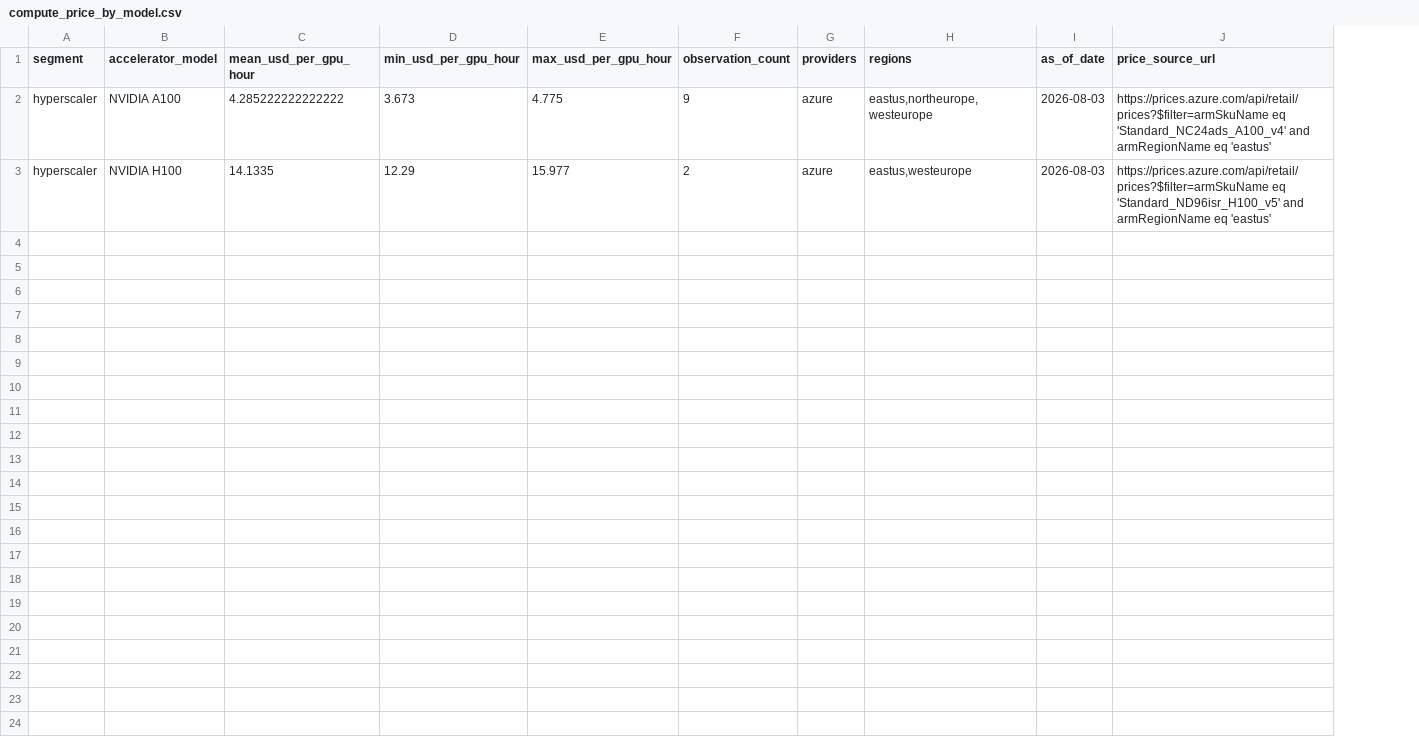
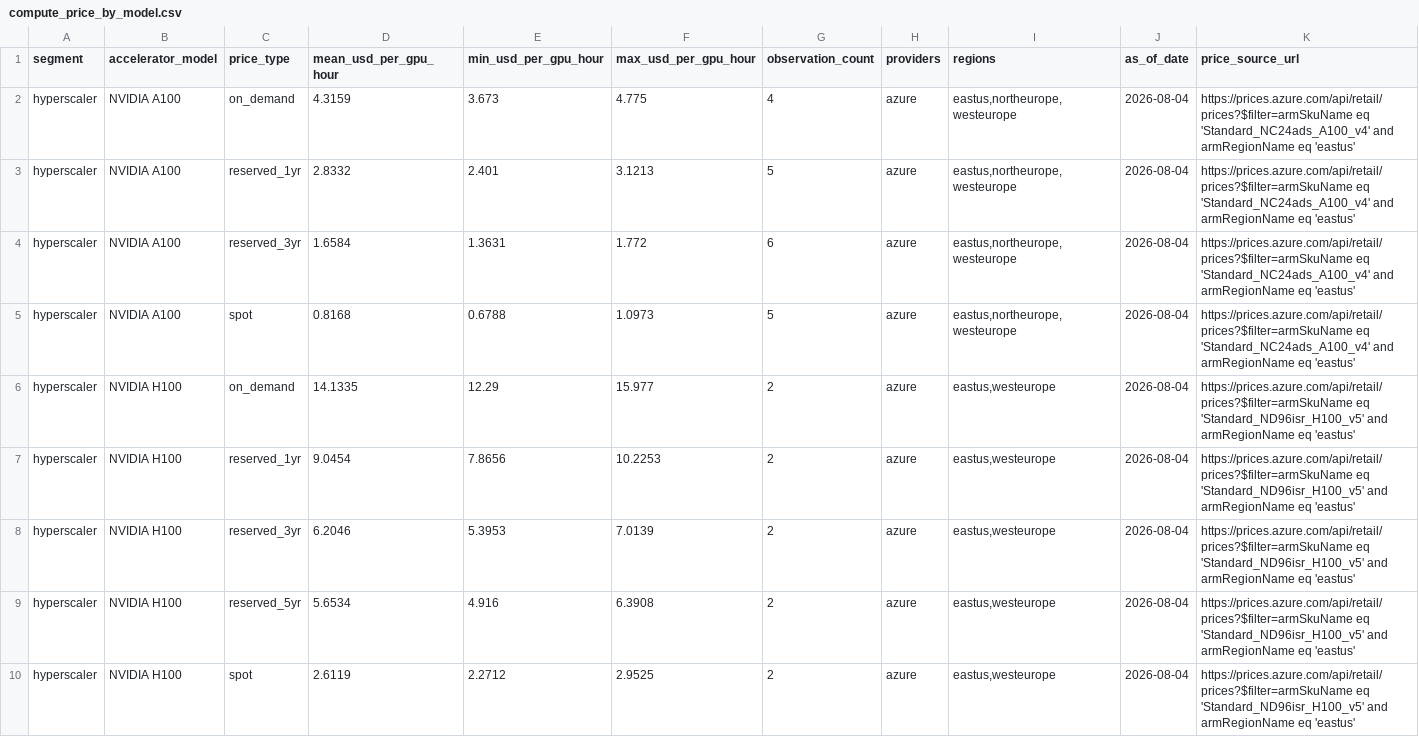
Before and after one commit to skyvan-arch/compute-merit-order, a CSV file: data/final/compute_price_by_model.csv, drawn as a sheet; only a part is shown; addresses are those after the commit; rows hold the shown columns only; the diff names each change by its address in the sheet, - before the commit and + after, or states it on an @@ line.

Commit message:
analysis: real power data, merit order, and a negative result
Answers the adversarial review. The headline finding is now a negative
result, reported as such.

POWER LEG UNBLOCKED WITHOUT THE ENTSO-E TOKEN. Energy-Charts (Fraunhofer
ISE) serves day-ahead prices free and unauthenticated. 12 EU zones pulled.
Critically, it returns a licence PER ZONE and they differ: 5 zones carry
"private and internal use only" and are withheld from /data/final with the
omission recorded in docs/WITHHELD_ZONES.md. Publishing them under
CC-BY-4.0 would have been a licence violation.

RESERVED PRICES WERE NEVER UNOBTAINABLE. The paper claimed committed rates
are confidential while parse_price_rows() deliberately discarded the
reservation rows sitting in our own cache. Now parsed: the 5-year H100 rate
is 60% below list, so the previous revenue leg overstated a committed
operator's revenue by ~2.5x. The claim has been deleted from the paper.

THE RESULT. Power is 1.0% of revenue at H100 on-demand list and 17.4% at
A100 spot. Headroom is 76-99%, no zone is uneconomic under any assumption,
and dispersion is 1.53x not 3x -- compressing to 1.17x with opex, which is
algebraic ((3p+c)/(p+c)), not a sample artefact. The supply-rich/constrained
taxonomy fails: France (constrained) is cheapest, Norway NO2 (supply-rich)
second dearest.

Other review fixes: curtailment vs retirement conflation (renamed, and the
distinction now stated); parse-time nondeterminism (as_of is injected);
pseudo-replication (NC24/48/96 are one price counted three times); false
precision (4 s.f.); the tautological delivered_kW test; the sensitivity
ceiling that could not reach the plausible value; the "indices appeared in
2026" claim our own SOURCES.md contradicted; kW-per-GPU-hour dimensional
error; avoidable-vs-unavoidable power cost; and Azure spot being a fixed
18.5% discount schedule rather than a clearing price.

42 tests, ruff and mypy strict clean, 11 verified numeric claims.

```diff
--- a/data/final/compute_price_by_model.csv
+++ b/data/final/compute_price_by_model.csv
+column C (price_type), row 2: on_demand; row 6: on_demand
-D2 (mean_usd_per_gpu_hour): 4.285222222222222
+D2 (mean_usd_per_gpu_hour): 4.3159
-G2 (observation_count): 9
+G2 (observation_count): 4
-J2 (as_of_date): 2026-08-03
+J2 (as_of_date): 2026-08-04
+row 3: hyperscaler | NVIDIA A100 | reserved_1yr | 2.8332 | 2.401 | 3.1213 | 5 | azure | eastus,northeurope,westeurope | 2026-08-04 | https://prices.azure.com/api/retail/prices?$filter=armSkuName eq 'Standard_NC24ads_A100_v4' and armRegionName eq 'eastus'
+row 4: hyperscaler | NVIDIA A100 | reserved_3yr | 1.6584 | 1.3631 | 1.772 | 6 | azure | eastus,northeurope,westeurope | 2026-08-04 | https://prices.azure.com/api/retail/prices?$filter=armSkuName eq 'Standard_NC24ads_A100_v4' and armRegionName eq 'eastus'
+row 5: hyperscaler | NVIDIA A100 | spot | 0.8168 | 0.6788 | 1.0973 | 5 | azure | eastus,northeurope,westeurope | 2026-08-04 | https://prices.azure.com/api/retail/prices?$filter=armSkuName eq 'Standard_NC24ads_A100_v4' and armRegionName eq 'eastus'
-J6 (as_of_date): 2026-08-03
+J6 (as_of_date): 2026-08-04
+row 7: hyperscaler | NVIDIA H100 | reserved_1yr | 9.0454 | 7.8656 | 10.2253 | 2 | azure | eastus,westeurope | 2026-08-04 | https://prices.azure.com/api/retail/prices?$filter=armSkuName eq 'Standard_ND96isr_H100_v5' and armRegionName eq 'eastus'
+row 8: hyperscaler | NVIDIA H100 | reserved_3yr | 6.2046 | 5.3953 | 7.0139 | 2 | azure | eastus,westeurope | 2026-08-04 | https://prices.azure.com/api/retail/prices?$filter=armSkuName eq 'Standard_ND96isr_H100_v5' and armRegionName eq 'eastus'
+row 9: hyperscaler | NVIDIA H100 | reserved_5yr | 5.6534 | 4.916 | 6.3908 | 2 | azure | eastus,westeurope | 2026-08-04 | https://prices.azure.com/api/retail/prices?$filter=armSkuName eq 'Standard_ND96isr_H100_v5' and armRegionName eq 'eastus'
+row 10: hyperscaler | NVIDIA H100 | spot | 2.6119 | 2.2712 | 2.9525 | 2 | azure | eastus,westeurope | 2026-08-04 | https://prices.azure.com/api/retail/prices?$filter=armSkuName eq 'Standard_ND96isr_H100_v5' and armRegionName eq 'eastus'
```
Also changed, not shown: 23 other files.
